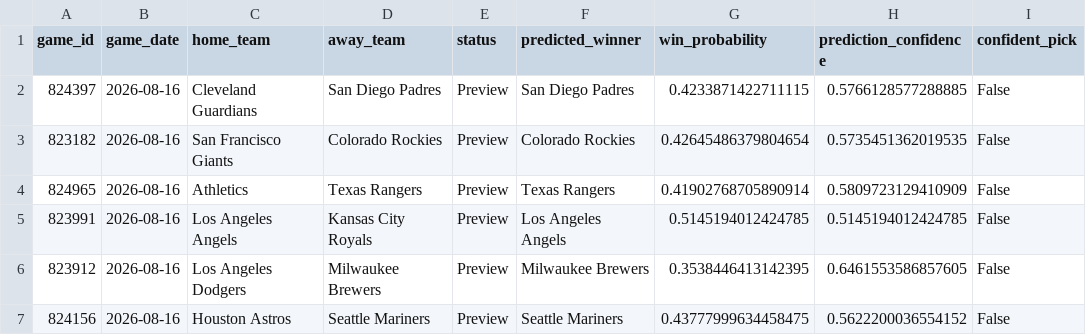
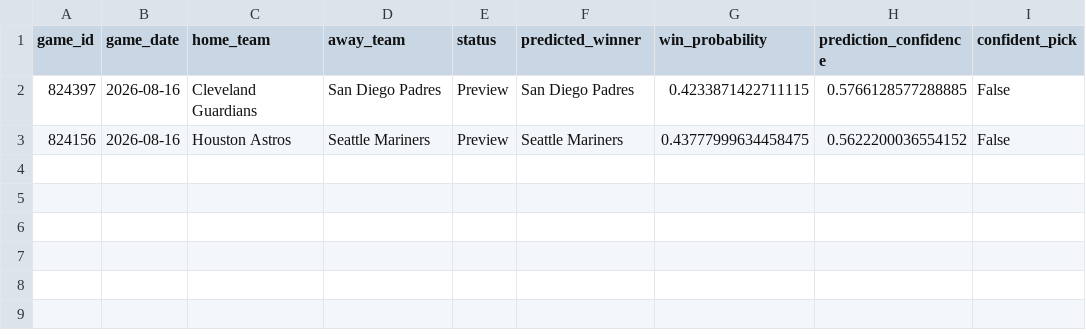
Before and after one commit to ByteLogic214/MLB-2026-Predictions, a CSV file: data/processed/predictions_final.csv, drawn as a sheet; the diff names each change by its address in the sheet, - before the commit and + after, or states it on an @@ line.

Commit message:
Predictions update [skip ci]

```diff
--- a/data/processed/predictions_final.csv
+++ b/data/processed/predictions_final.csv
-row 3: 823182 | 2026-08-16 | San Francisco Giants | Colorado Rockies | Preview | Colorado Rockies | 0.42645486379804654 | 0.5735451362019535 | False
-row 4: 824965 | 2026-08-16 | Athletics | Texas Rangers | Preview | Texas Rangers | 0.41902768705890914 | 0.5809723129410909 | False
-row 5: 823991 | 2026-08-16 | Los Angeles Angels | Kansas City Royals | Preview | Los Angeles Angels | 0.5145194012424785 | 0.5145194012424785 | False
-row 6: 823912 | 2026-08-16 | Los Angeles Dodgers | Milwaukee Brewers | Preview | Milwaukee Brewers | 0.3538446413142395 | 0.6461553586857605 | False
```
